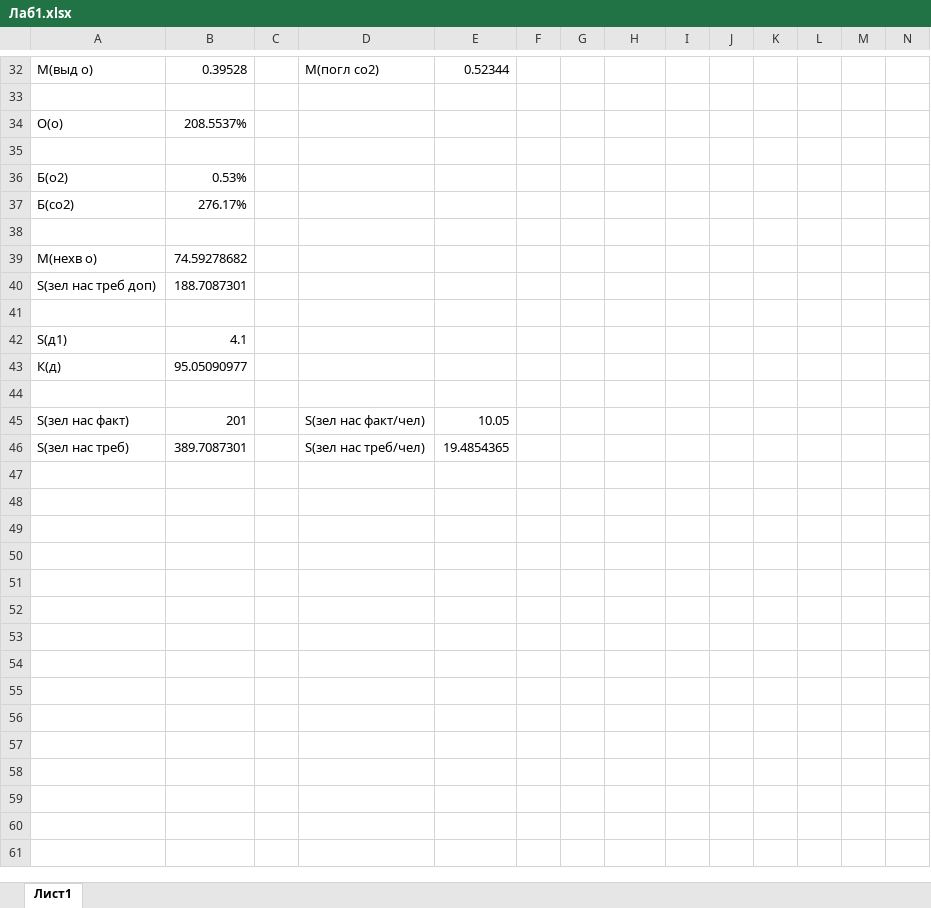
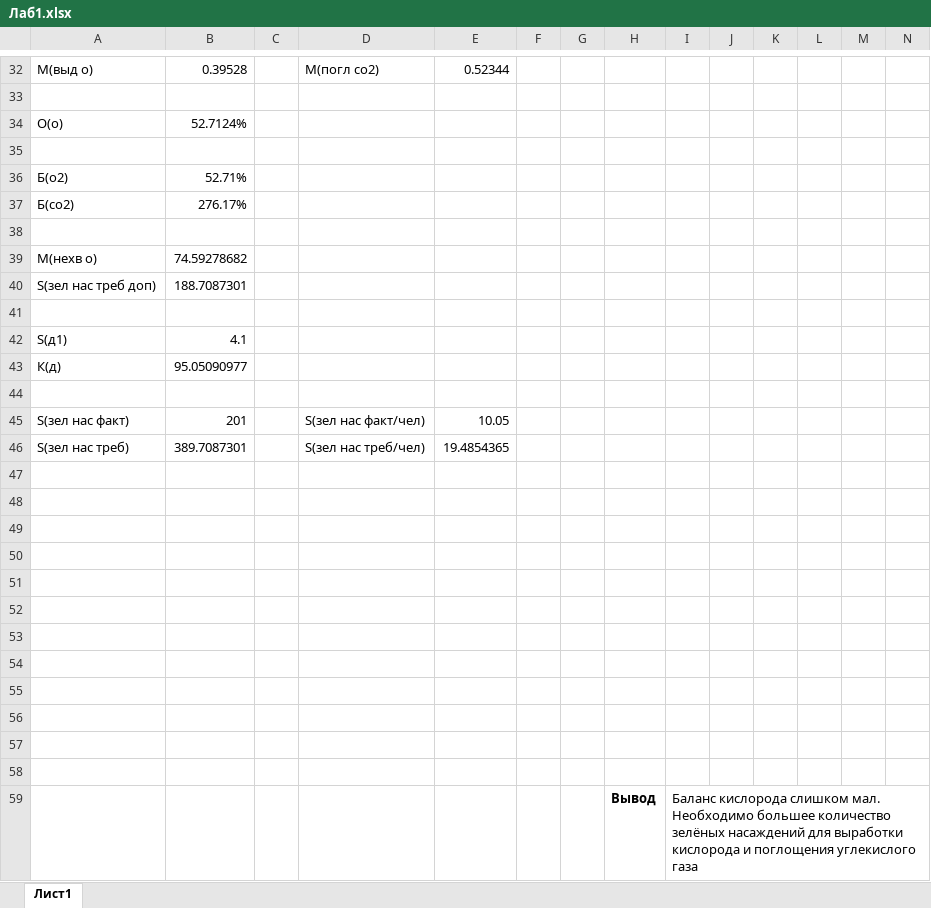
Before and after one commit to PlayerUnknown14/Codespace, an Excel workbook: Файлы/1 курс/2 семестр/Экология/Лабы/18.02.25 - 1-ая лаба/Дима/Лаб1.xlsx, sheet Лист1, drawn as a sheet; only a part is shown, gaps mark what is left out; values as stored, in another font and other column widths than the file's, no borders; charts and pictures not drawn; rows hold the shown columns only; the diff names each change by its address in the sheet, - before the commit and + after, or states it on an @@ line.

Commit message:
лаба

```diff
--- a/Файлы/1 курс/2 семестр/Экология/Лабы/18.02.25 - 1-ая лаба/Дима/Лаб1.xlsx (sheet Лист1)
+++ b/Файлы/1 курс/2 семестр/Экология/Лабы/18.02.25 - 1-ая лаба/Дима/Лаб1.xlsx (sheet Лист1)
-B34: 208.5537%
+B34: 52.7124%
-B36: 0.53%
+B36: 52.71%
+row 47: (empty)
+row 48: (empty)
+row 49: (empty)
+row 50: (empty)
+row 51: (empty)
+row 52: (empty)
+row 53: (empty)
+row 54: (empty)
+row 55: (empty)
+row 56: (empty)
+row 57: (empty)
+row 58: (empty)
+row 59:  |  |  |  |  |  |  | Вывод | Баланс кислорода слишком мал. Необходимо большее количество зелёных насаждений для выработки кислорода и поглощения углекислого газа
```
Also changed, not shown: charts or pictures.
